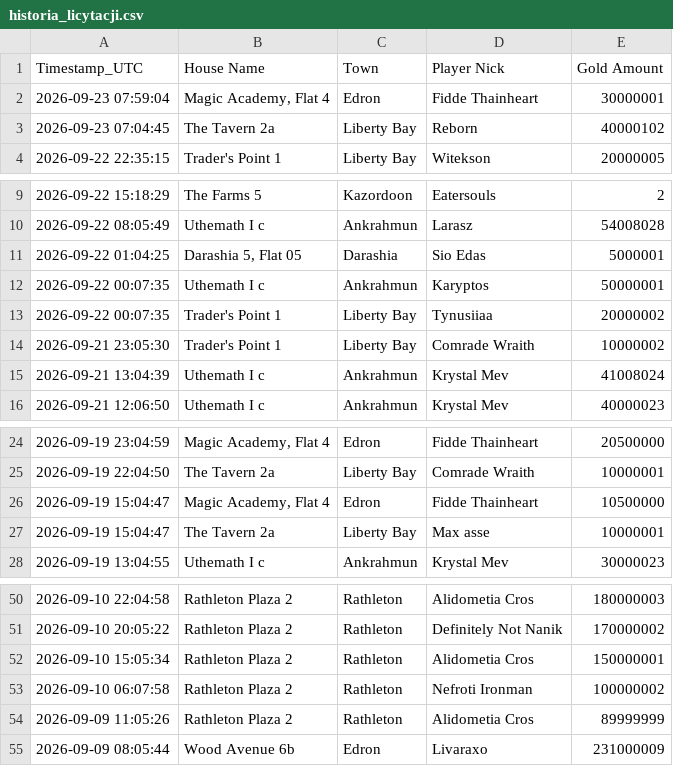
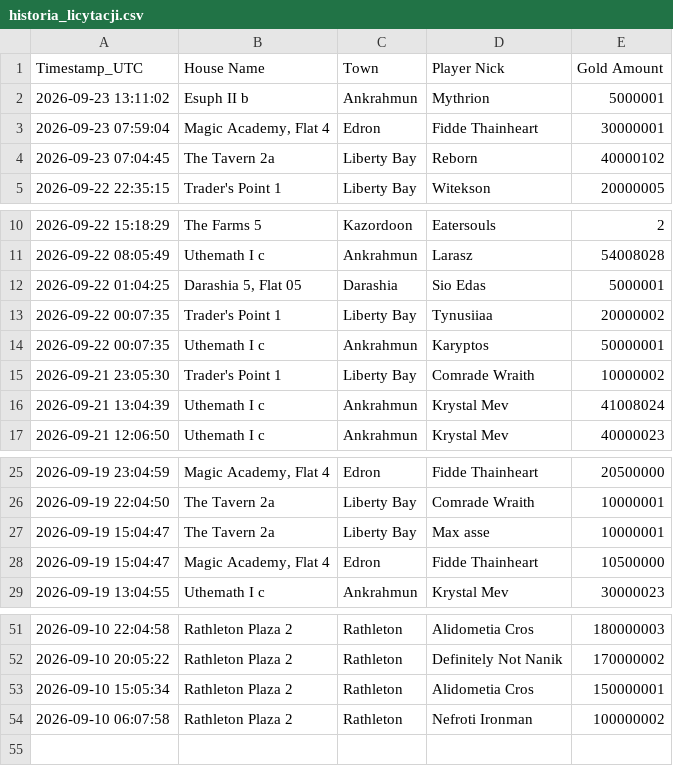
Before and after one commit to mdogie94/nmd, a CSV file: historia_licytacji.csv, drawn as a sheet; only a part is shown, gaps mark what is left out.

```diff
--- a/historia_licytacji.csv
+++ b/historia_licytacji.csv
@@ -1,2 +1,3 @@
 Timestamp_UTC,House Name,Town,Player Nick,Gold Amount
+2026-09-23 13:11:02,Esuph II b,Ankrahmun,Mythrion,5000001
 2026-09-23 07:59:04,"Magic Academy, Flat 4",Edron,Fidde Thainheart,30000001
@@ -11,4 +12,4 @@
 2026-09-22 01:04:25,"Darashia 5, Flat 05",Darashia,Sio Edas,5000001
+2026-09-22 00:07:35,Trader's Point 1,Liberty Bay,Tynusiiaa,20000002
 2026-09-22 00:07:35,Uthemath I c,Ankrahmun,Karyptos,50000001
-2026-09-22 00:07:35,Trader's Point 1,Liberty Bay,Tynusiiaa,20000002
 2026-09-21 23:05:30,Trader's Point 1,Liberty Bay,Comrade Wraith,10000002
@@ -25,4 +26,4 @@
 2026-09-19 22:04:50,The Tavern 2a,Liberty Bay,Comrade Wraith,10000001
+2026-09-19 15:04:47,The Tavern 2a,Liberty Bay,Max asse,10000001
 2026-09-19 15:04:47,"Magic Academy, Flat 4",Edron,Fidde Thainheart,10500000
-2026-09-19 15:04:47,The Tavern 2a,Liberty Bay,Max asse,10000001
 2026-09-19 13:04:55,Uthemath I c,Ankrahmun,Krystal Mev,30000023
@@ -53,3 +54 @@
 2026-09-10 06:07:58,Rathleton Plaza 2,Rathleton,Nefroti Ironman,100000002
-2026-09-09 11:05:26,Rathleton Plaza 2,Rathleton,Alidometia Cros,89999999
-2026-09-09 08:05:44,Wood Avenue 6b,Edron,Livaraxo,231000009
```
